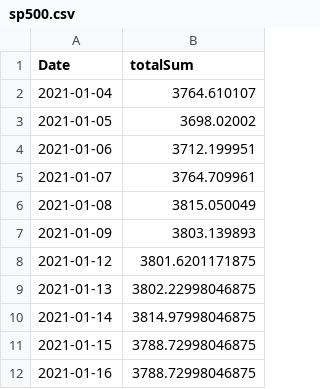
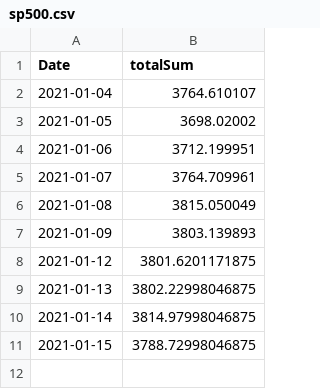
Before and after one commit to faheemcodes/totyapp, a CSV file: assets/sp500.csv, drawn as a sheet; the diff names each change by its address in the sheet, - before the commit and + after, or states it on an @@ line.

```diff
--- a/assets/sp500.csv
+++ b/assets/sp500.csv
-row 12: 2021-01-16 | 3788.72998046875
```
Also changed, not shown: assets/IndividualPortfolio.csv, assets/TotalPortfolio.csv, 2 other files.
